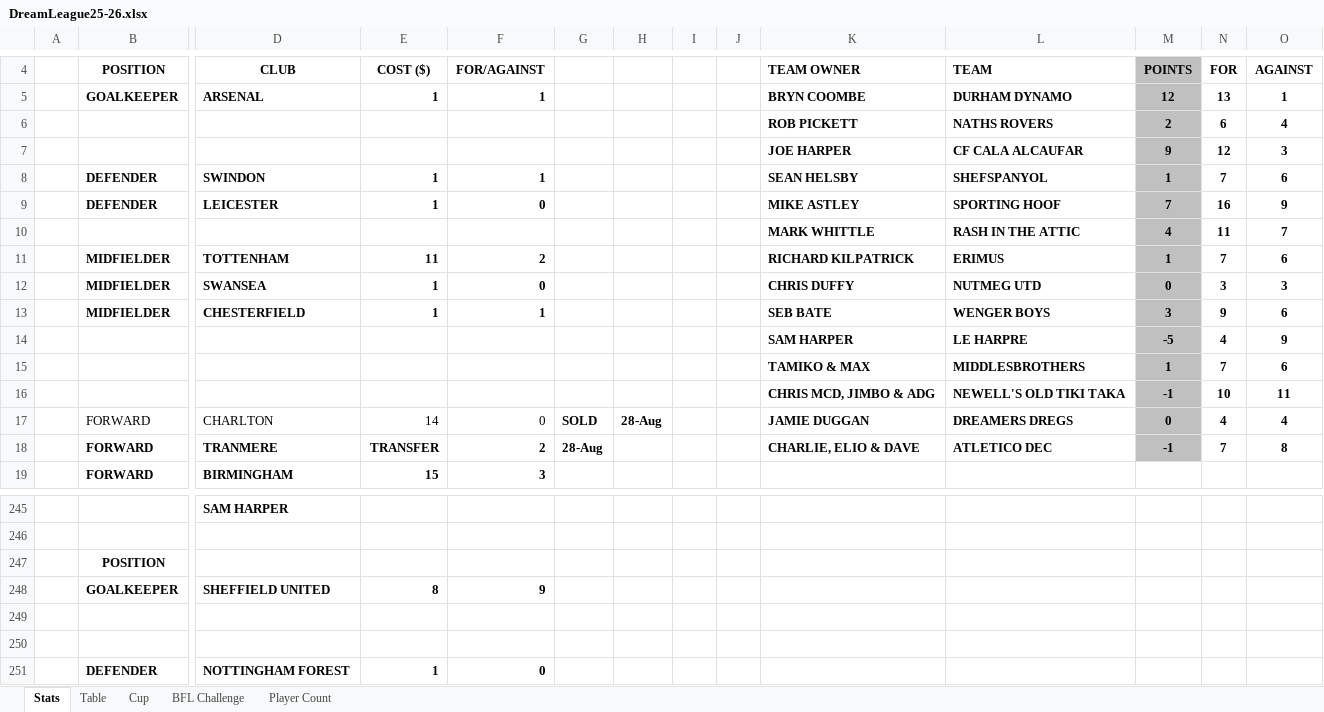
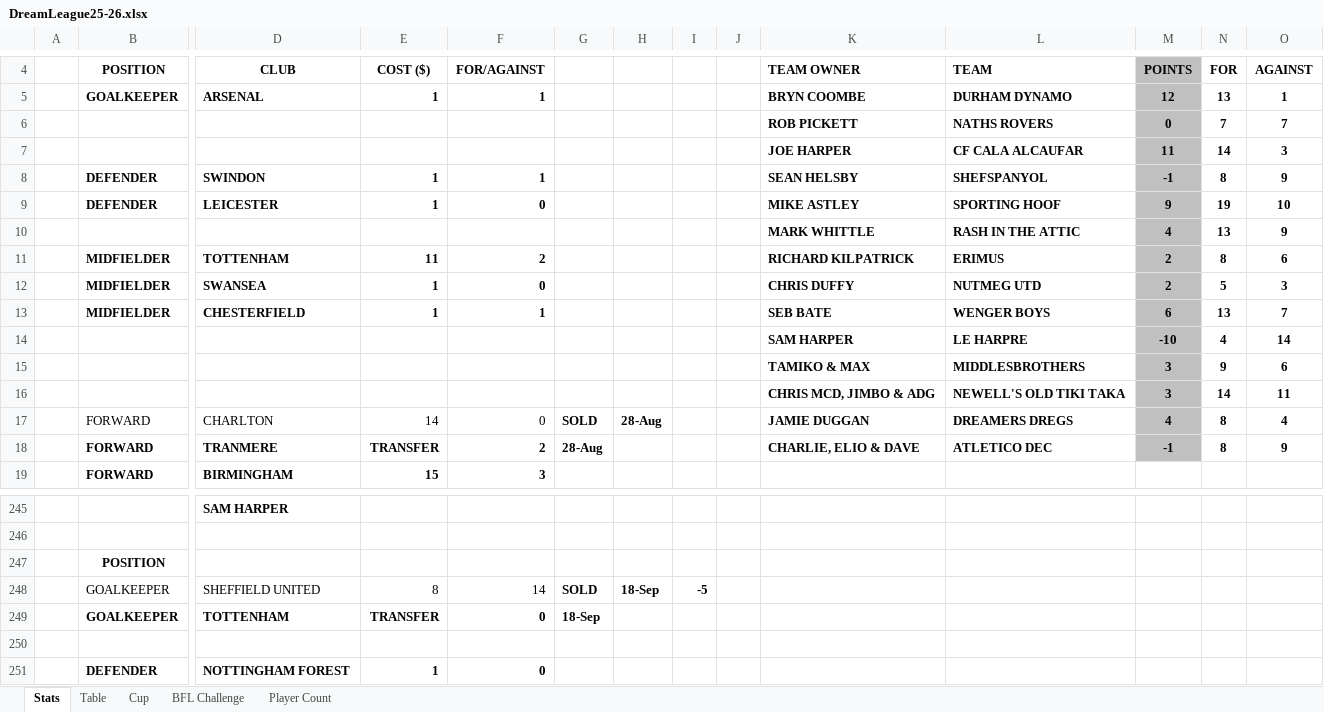
Before and after one commit to sgbstats/dreamleague, an Excel workbook: data/DreamLeague25-26.xlsx, sheet Stats, drawn as a sheet; only a part is shown, gaps mark what is left out; values as stored, in another font and other column widths than the file's, no borders; removed rows and columns are numbered as before the commit, all else as after; rows hold the shown columns only; the diff covers the shown part only; the diff names each change by its address in the sheet, - before the commit and + after, or states it on an @@ line.

```diff
--- a/data/DreamLeague25-26.xlsx (sheet Stats)
+++ b/data/DreamLeague25-26.xlsx (sheet Stats)
-row 6:  |  |  |  |  |  |  |  |  | ROB PICKETT | NATHS ROVERS | 2 | 6 | 4
+row 6:  |  |  |  |  |  |  |  |  | ROB PICKETT | NATHS ROVERS | 0 | 7 | 7
-M7: 9
+M7: 11
-N7: 12
+N7: 14
-M8: 1
+M8: -1
-N8: 7
+N8: 8
-O8: 6
+O8: 9
-M9: 7
+M9: 9
-N9: 16
+N9: 19
-O9: 9
+O9: 10
-N10: 11
+N10: 13
-O10: 7
+O10: 9
-M11: 1
+M11: 2
-N11: 7
+N11: 8
-M12: 0
+M12: 2
-N12: 3
+N12: 5
-M13: 3
+M13: 6
-N13: 9
+N13: 13
-O13: 6
+O13: 7
-M14: -5
+M14: -10
-O14: 9
+O14: 14
-M15: 1
+M15: 3
-N15: 7
+N15: 9
-M16: -1
+M16: 3
-N16: 10
+N16: 14
-M17: 0
+M17: 4
-N17: 4
+N17: 8
-N18: 7
+N18: 8
-O18: 8
+O18: 9
-row 248:  | GOALKEEPER | SHEFFIELD UNITED | 8 | 9
-row 248: (empty)
+row 248:  | GOALKEEPER | SHEFFIELD UNITED | 8 | 14 | SOLD | 18-Sep | -5
+row 249:  | GOALKEEPER | TOTTENHAM | TRANSFER | 0 | 18-Sep
```
Also changed, not shown: 2 added rows, 4 removed rows, 75 edited cells and cell formats elsewhere in this sheet, sheet Table, sheet BFL Challenge, sheet Player Count, formulas that keep their value, 5 other files.
